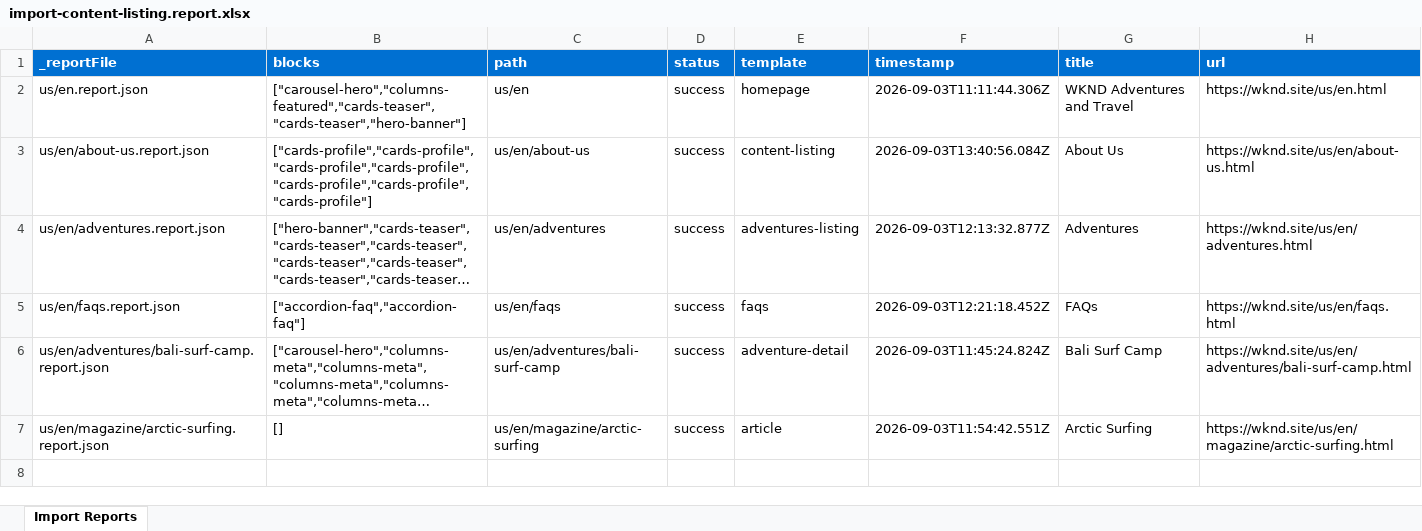
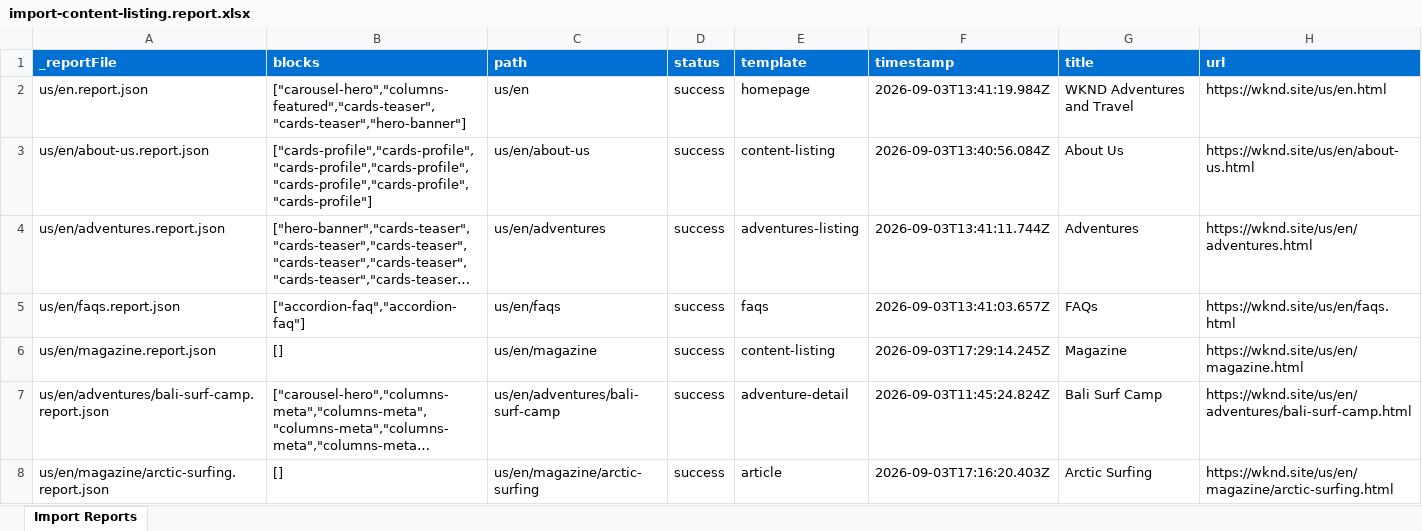
Before and after one commit to akki761/wknd, an Excel workbook: tools/importer/reports/import-content-listing.report.xlsx, sheet Import Reports, drawn as a sheet; long unchanged cells end in …; values as stored, in another font and other column widths than the file's, no borders; addresses are those after the commit; the diff names each change by its address in the sheet, - before the commit and + after, or states it on an @@ line.

Commit message:
Add 5 blocks, update importer
Automated migration updates generated by Experience Modernization Agent.

Changed files (37):
- blocks/accordion-faq/accordion-faq.css
- blocks/cards-profile/cards-profile.css
- blocks/cards-teaser/cards-teaser.css
- blocks/header/header.css
- blocks/hero-banner/hero-banner.css
- scripts/scripts.js
- styles/styles.css
- tools/importer/import-article.bundle.js
- tools/importer/page-templates.json
- tools/importer/reports/import-adventure-detail.report.xlsx
- tools/importer/reports/import-article.report.xlsx
- tools/importer/reports/import-content-listing.report.xlsx
- tools/importer/reports/us/en/adventures/beervana-portland.report.json
- tools/importer/reports/us/en/adventures/climbing-new-zealand.report.json
- tools/importer/reports/us/en/adventures/colorado-rock-climbing.report.json
- tools/importer/reports/us/en/adventures/cycling-southern-utah.report.json
- tools/importer/reports/us/en/adventures/cycling-tuscany.report.json
- tools/importer/reports/us/en/adventures/downhill-skiing-wyoming.report.json
- tools/importer/reports/us/en/adventures/gastronomic-marais-tour.report.json
- tools/importer/reports/us/en/adventures/napa-wine-tasting.report.json
- tools/importer/reports/us/en/adventures/riverside-camping-australia.report.json
- tools/importer/reports/us/en/adventures/ski-touring-mont-blanc.report.json
- tools/importer/reports/us/en/adventures/surf-camp-costa-rica.report.json
- tools/importer/reports/us/en/adventures/tahoe-skiing.report.json
- tools/importer/reports/us/en/adventures/west-coast-cycling.report.json
- tools/importer/reports/us/en/adventures/whistler-mountain-biking.report.json
- tools/importer/reports/us/en/adventures/yosemite-backpacking.report.json
- tools/importer/reports/us/en/magazine.report.json
- tools/importer/reports/us/en/magazine/arctic-surfing.report.json
- tools/importer/reports/us/en/magazine/guide-la-skateparks.report.json
- tools/importer/reports/us/en/magazine/san-diego-surf.report.json
- tools/importer/reports/us/en/magazine/ski-touring.report.json
- tools/importer/reports/us/en/magazine/western-australia.report.json
- tools/importer/transformers/wknd-cleanup.js
- tools/importer/urls-adventure-detail-remaining.txt
- tools/importer/urls-article-remaining.txt
- tools/importer/urls-content-listing-remaining.txt

```diff
--- a/tools/importer/reports/import-content-listing.report.xlsx (sheet Import Reports)
+++ b/tools/importer/reports/import-content-listing.report.xlsx (sheet Import Reports)
-F2 (timestamp): 2026-09-03T11:11:44.306Z
+F2 (timestamp): 2026-09-03T13:41:19.984Z
-F4 (timestamp): 2026-09-03T12:13:32.877Z
+F4 (timestamp): 2026-09-03T13:41:11.744Z
-F5 (timestamp): 2026-09-03T12:21:18.452Z
+F5 (timestamp): 2026-09-03T13:41:03.657Z
+row 6: us/en/magazine.report.json | [] | us/en/magazine | success | content-listing | 2026-09-03T17:29:14.245Z | Magazine | https://wknd.site/us/en/magazine.html
-F8 (timestamp): 2026-09-03T11:54:42.551Z
+F8 (timestamp): 2026-09-03T17:16:20.403Z
```
Also changed, not shown: tools/importer/reports/import-adventure-detail.report.xlsx, tools/importer/reports/import-article.report.xlsx, 34 other files.
